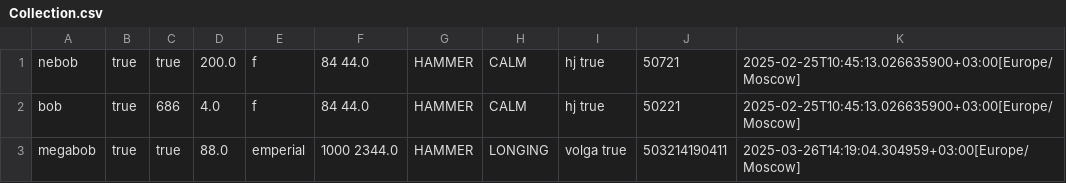
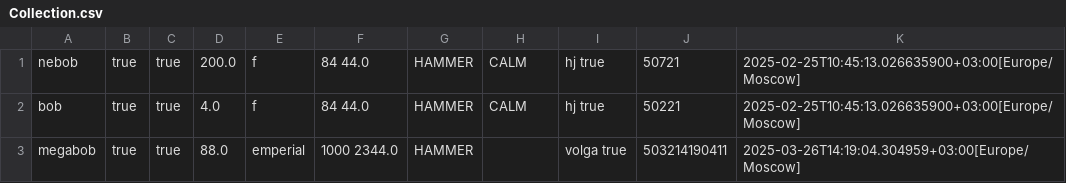
Before and after one commit to Pavtor09/Lab5Prog, a CSV file: src/Collection.csv, drawn as a sheet.

```diff
--- a/src/Collection.csv
+++ b/src/Collection.csv
@@ -1,3 +1,3 @@
 nebob;true;true;200.0;f;84 44.0;HAMMER;CALM;hj true;50721;2025-02-25T10:45:13.026635900+03:00[Europe/Moscow]
-bob;true;686;4.0;f;84 44.0;HAMMER;CALM;hj true;50221;2025-02-25T10:45:13.026635900+03:00[Europe/Moscow]
-megabob;true;true;88.0;emperial;1000 2344.0;HAMMER;LONGING;volga true;503214190411;2025-03-26T14:19:04.304959+03:00[Europe/Moscow]
+bob;true;true;4.0;f;84 44.0;HAMMER;CALM;hj true;50221;2025-02-25T10:45:13.026635900+03:00[Europe/Moscow]
+megabob;true;true;88.0;emperial;1000 2344.0;HAMMER;;volga true;503214190411;2025-03-26T14:19:04.304959+03:00[Europe/Moscow]
```
Also changed, not shown: 10 other files.
